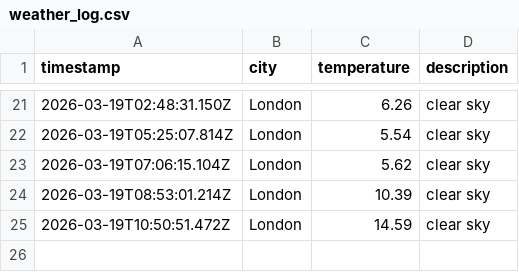
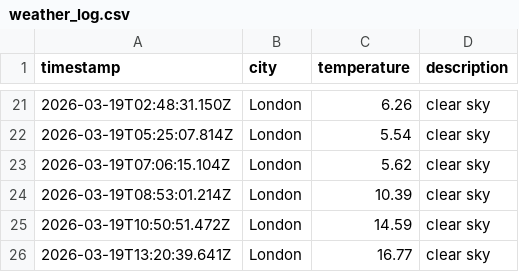
Before and after one commit to papaparadox/weatherAppJS, a CSV file: data/weather_log.csv, drawn as a sheet; only a part is shown, gaps mark what is left out.

```diff
--- a/data/weather_log.csv
+++ b/data/weather_log.csv
@@ -25 +25,2 @@ timestamp,city,temperature,description
 2026-03-19T10:50:51.472Z,London,14.59,clear sky
+2026-03-19T13:20:39.641Z,London,16.77,clear sky
```
Also changed, not shown: 1 other file.
